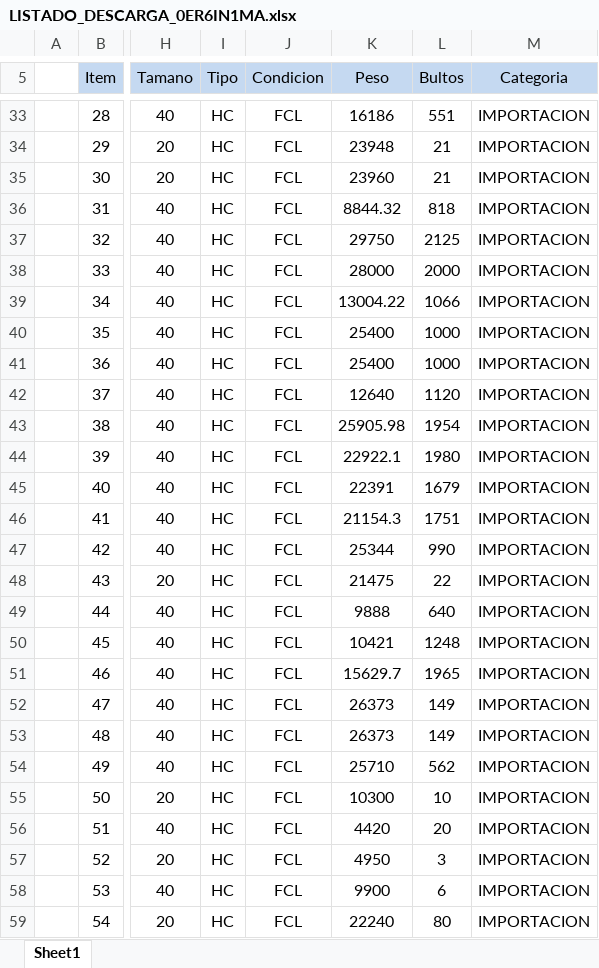
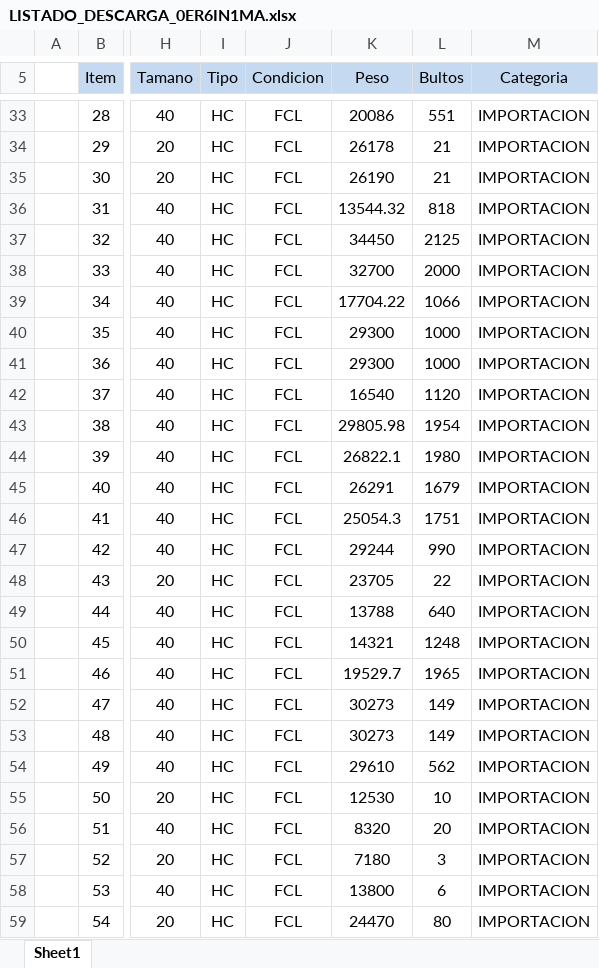
Before and after one commit to nestoraca-179/OpenDoc, an Excel workbook: SLO/Documents/LISTADO_DESCARGA_0ER6IN1MA.xlsx, sheet Sheet1, drawn as a sheet; only a part is shown, gaps mark what is left out; values as stored, in another font and other column widths than the file's, no borders; the diff covers the shown part only; the diff names each change by its address in the sheet, - before the commit and + after, or states it on an @@ line.

```diff
--- a/SLO/Documents/LISTADO_DESCARGA_0ER6IN1MA.xlsx (sheet Sheet1)
+++ b/SLO/Documents/LISTADO_DESCARGA_0ER6IN1MA.xlsx (sheet Sheet1)
-K33 (Peso): 16186
+K33 (Peso): 20086
-K34 (Peso): 23948
+K34 (Peso): 26178
-K35 (Peso): 23960
+K35 (Peso): 26190
-K36 (Peso): 8844.32
+K36 (Peso): 13544.32
-K37 (Peso): 29750
+K37 (Peso): 34450
-K38 (Peso): 28000
+K38 (Peso): 32700
-K39 (Peso): 13004.22
+K39 (Peso): 17704.22
-K40:K41 (Peso): 25400
+K40:K41 (Peso): 29300
-K42 (Peso): 12640
+K42 (Peso): 16540
-K43 (Peso): 25905.98
+K43 (Peso): 29805.98
-K44 (Peso): 22922.1
+K44 (Peso): 26822.1
-K45 (Peso): 22391
+K45 (Peso): 26291
-K46 (Peso): 21154.3
+K46 (Peso): 25054.3
-K47 (Peso): 25344
+K47 (Peso): 29244
-K48 (Peso): 21475
+K48 (Peso): 23705
-K49 (Peso): 9888
+K49 (Peso): 13788
-K50 (Peso): 10421
+K50 (Peso): 14321
-K51 (Peso): 15629.7
+K51 (Peso): 19529.7
-K52:K53 (Peso): 26373
+K52:K53 (Peso): 30273
-K54 (Peso): 25710
+K54 (Peso): 29610
-K55 (Peso): 10300
+K55 (Peso): 12530
-K56 (Peso): 4420
+K56 (Peso): 8320
-K57 (Peso): 4950
+K57 (Peso): 7180
-K58 (Peso): 9900
+K58 (Peso): 13800
-K59 (Peso): 22240
+K59 (Peso): 24470
```
Also changed, not shown: 387 edited cells elsewhere in this sheet, 4 other files.
